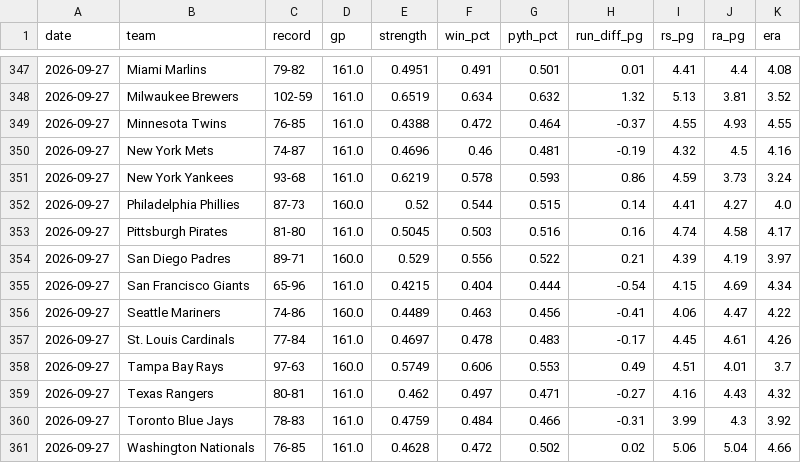
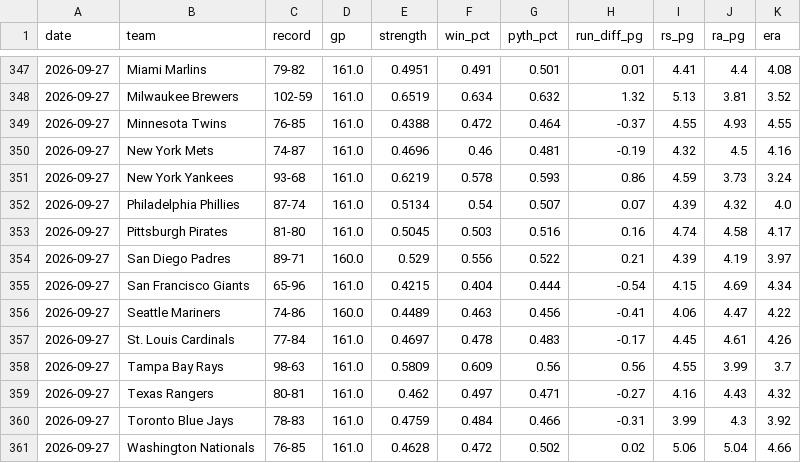
Before and after one commit to mfradkin2/sports-predictions, a CSV file: history/mlb_team_stats.csv, drawn as a sheet; only a part is shown, gaps mark what is left out.

```diff
--- a/history/mlb_team_stats.csv
+++ b/history/mlb_team_stats.csv
@@ -351,3 +351,3 @@ date,team,record,gp,strength,win_pct,pyth_pct,run_diff_pg,rs_pg,ra_pg,era
 2026-09-27,New York Yankees,93-68,161.0,0.6219,0.578,0.593,0.86,4.59,3.73,3.24
-2026-09-27,Philadelphia Phillies,87-73,160.0,0.52,0.544,0.515,0.14,4.41,4.27,4.0
+2026-09-27,Philadelphia Phillies,87-74,161.0,0.5134,0.54,0.507,0.07,4.39,4.32,4.0
 2026-09-27,Pittsburgh Pirates,81-80,161.0,0.5045,0.503,0.516,0.16,4.74,4.58,4.17
@@ -357,3 +357,3 @@ date,team,record,gp,strength,win_pct,pyth_pct,run_diff_pg,rs_pg,ra_pg,era
 2026-09-27,St. Louis Cardinals,77-84,161.0,0.4697,0.478,0.483,-0.17,4.45,4.61,4.26
-2026-09-27,Tampa Bay Rays,97-63,160.0,0.5749,0.606,0.553,0.49,4.51,4.01,3.7
+2026-09-27,Tampa Bay Rays,98-63,161.0,0.5809,0.609,0.56,0.56,4.55,3.99,3.7
 2026-09-27,Texas Rangers,80-81,161.0,0.462,0.497,0.471,-0.27,4.16,4.43,4.32
```
Also changed, not shown: history/mlb_games.csv, history/mlb_ledger.csv, 30 other files.
